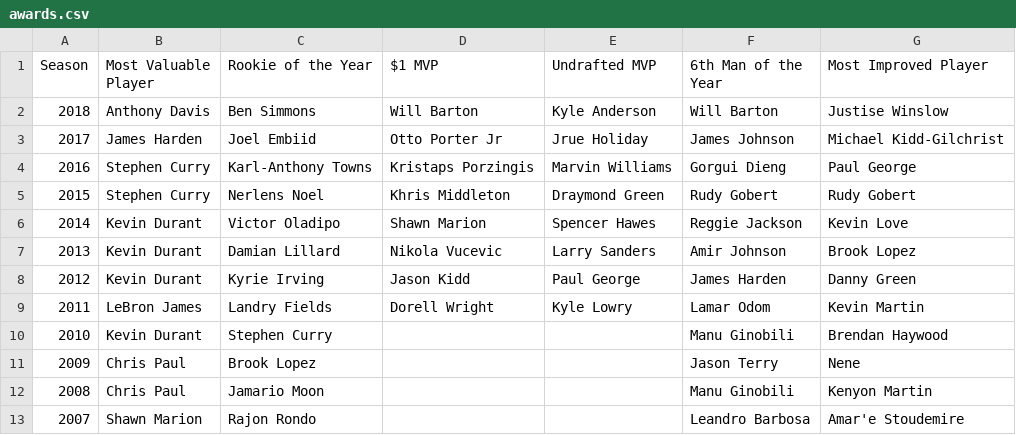
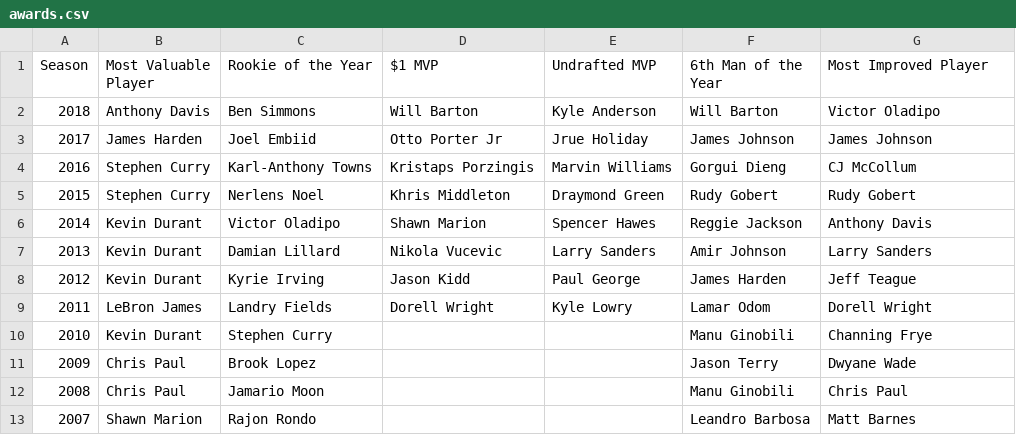
Before and after one commit to martj42/nba_fantasy, a CSV file: awards.csv, drawn as a sheet.

```diff
--- a/awards.csv
+++ b/awards.csv
@@ -1,13 +1,13 @@
 Season,Most Valuable Player,Rookie of the Year,$1 MVP,Undrafted MVP, 6th Man of the Year,Most Improved Player
-2018,Anthony Davis,Ben Simmons,Will Barton,Kyle Anderson,Will Barton,Justise Winslow
-2017,James Harden,Joel Embiid,Otto Porter Jr,Jrue Holiday,James Johnson,Michael Kidd-Gilchrist
-2016,Stephen Curry,Karl-Anthony Towns,Kristaps Porzingis,Marvin Williams,Gorgui Dieng,Paul George
+2018,Anthony Davis,Ben Simmons,Will Barton,Kyle Anderson,Will Barton,Victor Oladipo
+2017,James Harden,Joel Embiid,Otto Porter Jr,Jrue Holiday,James Johnson,James Johnson
+2016,Stephen Curry,Karl-Anthony Towns,Kristaps Porzingis,Marvin Williams,Gorgui Dieng,CJ McCollum
 2015,Stephen Curry,Nerlens Noel,Khris Middleton,Draymond Green,Rudy Gobert,Rudy Gobert
-2014,Kevin Durant,Victor Oladipo,Shawn Marion,Spencer Hawes,Reggie Jackson,Kevin Love
-2013,Kevin Durant,Damian Lillard,Nikola Vucevic,Larry Sanders,Amir Johnson,Brook Lopez
-2012,Kevin Durant,Kyrie Irving,Jason Kidd,Paul George,James Harden,Danny Green
-2011,LeBron James,Landry Fields,Dorell Wright,Kyle Lowry,Lamar Odom,Kevin Martin
-2010,Kevin Durant,Stephen Curry,,,Manu Ginobili,Brendan Haywood
-2009,Chris Paul,Brook Lopez,,,Jason Terry,Nene
-2008,Chris Paul,Jamario Moon,,,Manu Ginobili,Kenyon Martin
-2007,Shawn Marion,Rajon Rondo,,,Leandro Barbosa,Amar'e Stoudemire
+2014,Kevin Durant,Victor Oladipo,Shawn Marion,Spencer Hawes,Reggie Jackson,Anthony Davis
+2013,Kevin Durant,Damian Lillard,Nikola Vucevic,Larry Sanders,Amir Johnson,Larry Sanders
+2012,Kevin Durant,Kyrie Irving,Jason Kidd,Paul George,James Harden,Jeff Teague
+2011,LeBron James,Landry Fields,Dorell Wright,Kyle Lowry,Lamar Odom,Dorell Wright
+2010,Kevin Durant,Stephen Curry,,,Manu Ginobili,Channing Frye
+2009,Chris Paul,Brook Lopez,,,Jason Terry,Dwyane Wade
+2008,Chris Paul,Jamario Moon,,,Manu Ginobili,Chris Paul
+2007,Shawn Marion,Rajon Rondo,,,Leandro Barbosa,Matt Barnes
```
Also changed, not shown: 1 other file.
